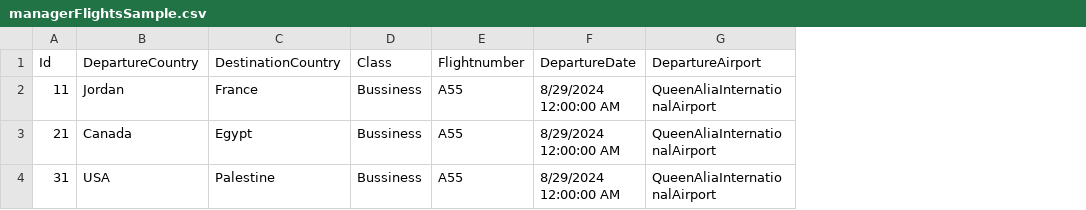
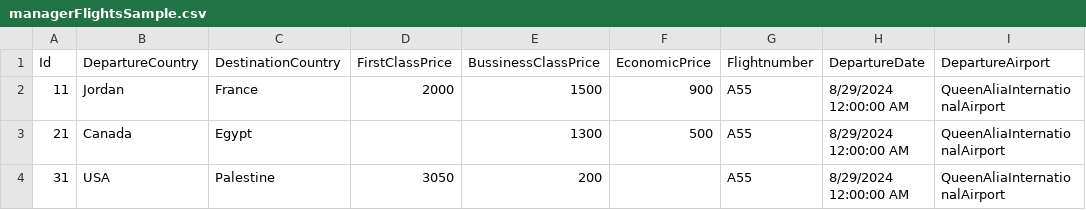
Before and after one commit to raghad-ns/airport-ticket-booking, a CSV file: AirportTicketBooking/assets/managerFlightsSample.csv, drawn as a sheet; only a part is shown; removed rows and columns are numbered as before the commit, all else as after; the diff names each change by its address in the sheet, - before the commit and + after, or states it on an @@ line.

Commit message:
Adding class, price property to the flight model

```diff
--- a/AirportTicketBooking/assets/managerFlightsSample.csv
+++ b/AirportTicketBooking/assets/managerFlightsSample.csv
-column D (Class), rows 2-4: all Bussiness
+column D (FirstClassPrice), rows 2-4: 2000 |  | 3050
+column E (BussinessClassPrice), rows 2-4: 1500 | 1300 | 200
+column F (EconomicPrice), rows 2-3: 900 | 500
```
Also changed, not shown: AirportTicketBooking/Flight/FlightRepository/Flights.csv, 4 other files.
